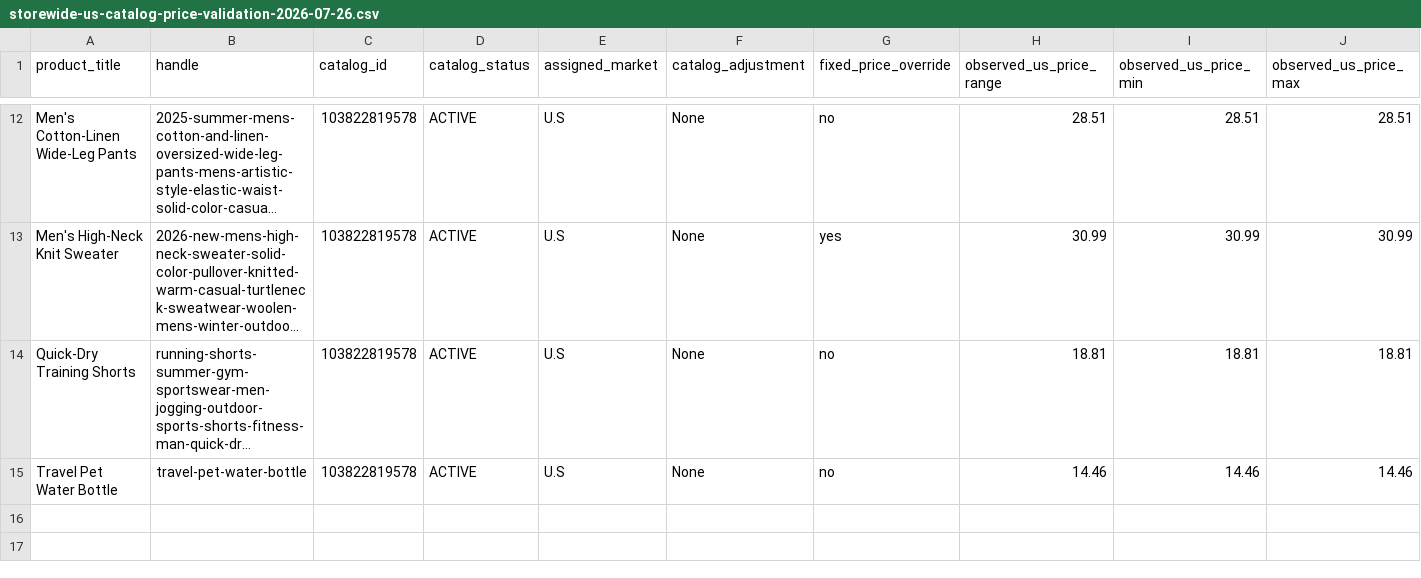
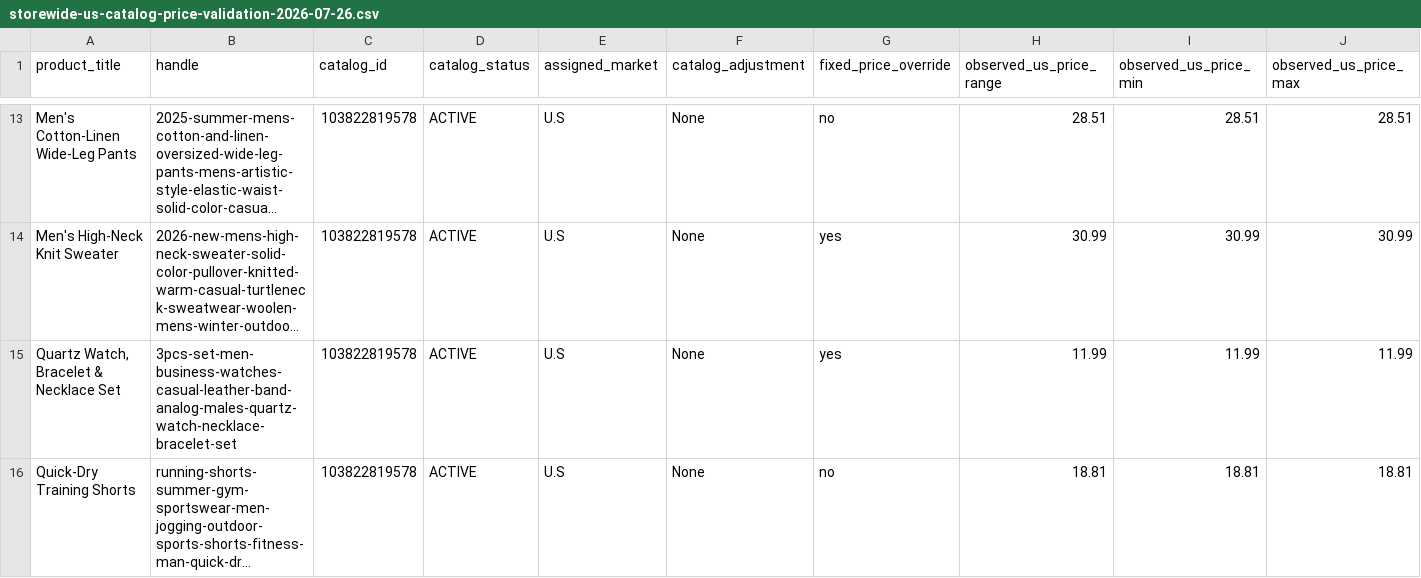
Before and after one commit to dchavez3395/Puchica-hydrogen, a CSV file: docs/storewide-us-catalog-price-validation-2026-07-26.csv, drawn as a sheet; only a part is shown, gaps mark what is left out; the shorter side is filled out with more unchanged rows; long unchanged cells end in …; rows hold the shown columns only; the diff covers the shown part only; the diff names each change by its address in the sheet, - before the commit and + after, or states it on an @@ line.

```diff
--- a/docs/storewide-us-catalog-price-validation-2026-07-26.csv
+++ b/docs/storewide-us-catalog-price-validation-2026-07-26.csv
+row 15: Quartz Watch, Bracelet & Necklace Set | 3pcs-set-men-business-watches-casual-leather-band-analog-males-quartz-watch-necklace-bracelet-set | 103822819578 | ACTIVE | U.S | None | yes | 11.99 | 11.99 | 11.99
```
Also changed, not shown: 2 added rows elsewhere in this file, docs/storewide-pricing-actions-2026-07-26.csv, docs/storewide-product-workboard-2026-07-26.csv, 6 other files.
